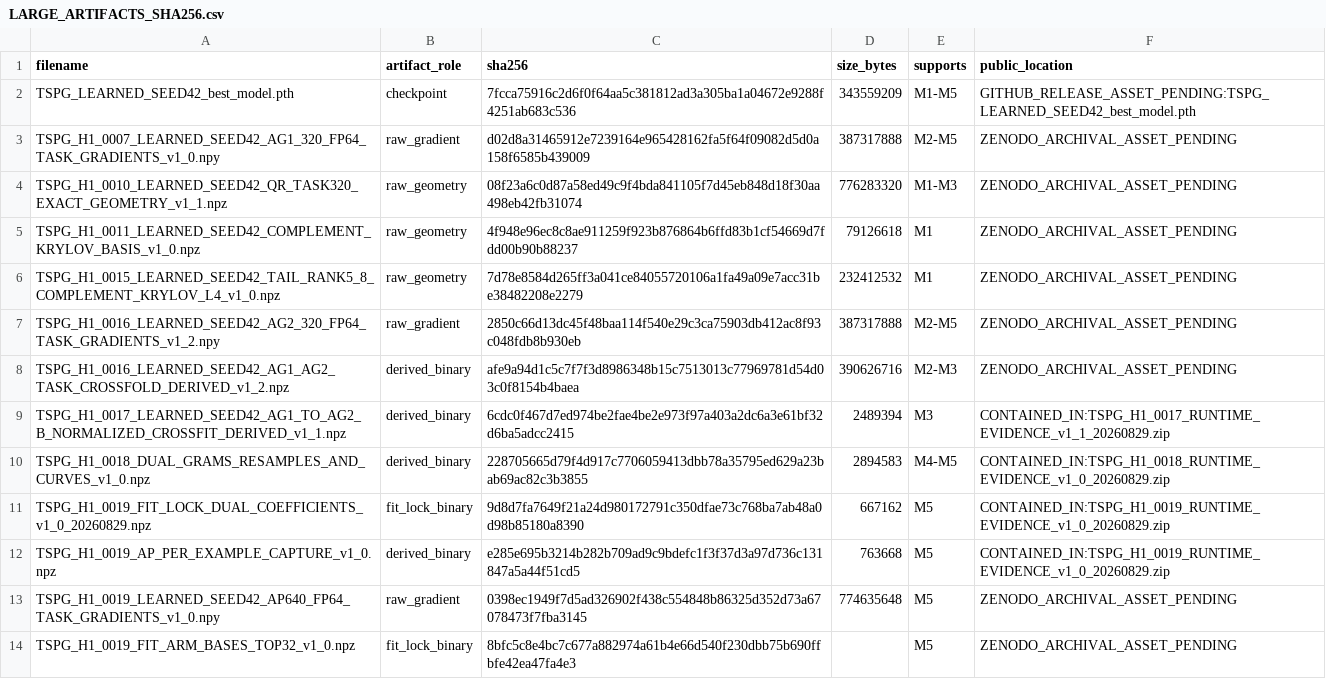
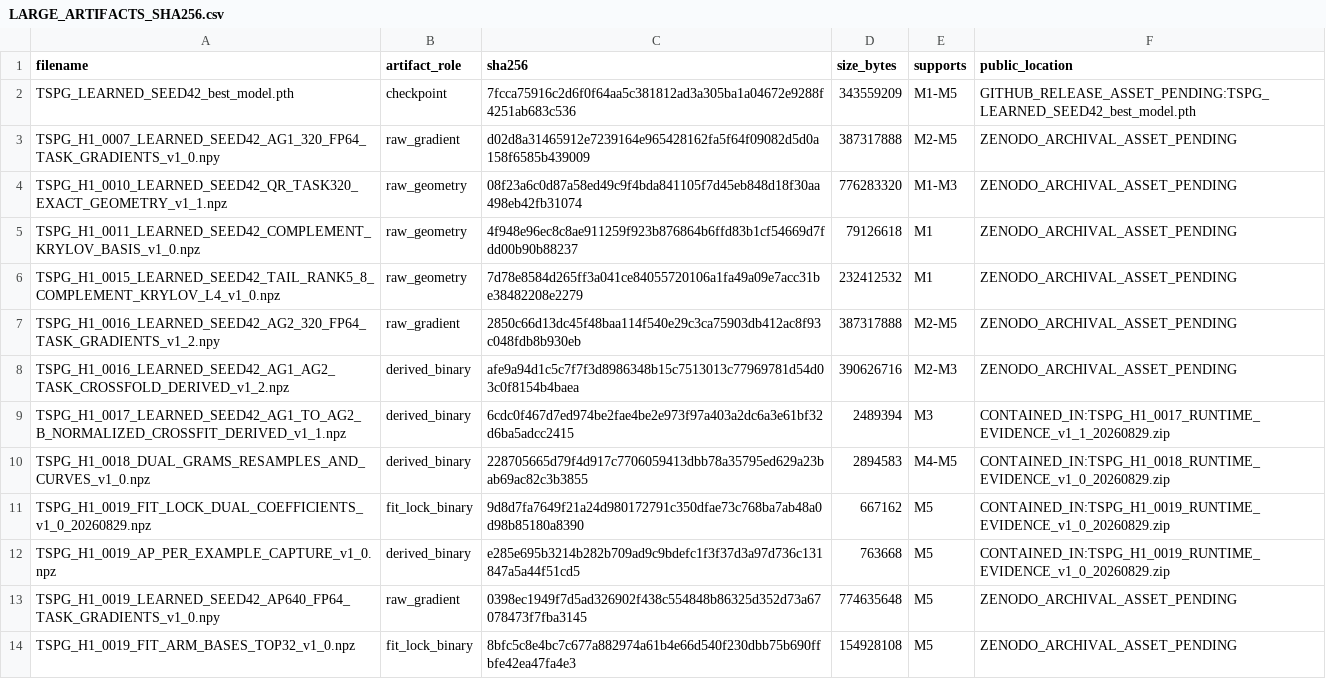
Before and after one commit to djokobandjur/tspg-spectral-identifiability, a CSV file: manifests/LARGE_ARTIFACTS_SHA256.csv, drawn as a sheet.

Commit message:
Record verified H1-0019 fit-arm basis size

```diff
--- a/manifests/LARGE_ARTIFACTS_SHA256.csv
+++ b/manifests/LARGE_ARTIFACTS_SHA256.csv
@@ -13,2 +13,2 @@ TSPG_H1_0019_AP_PER_EXAMPLE_CAPTURE_v1_0.npz,derived_binary,e285e695b3214b282b70
 TSPG_H1_0019_LEARNED_SEED42_AP640_FP64_TASK_GRADIENTS_v1_0.npy,raw_gradient,0398ec1949f7d5ad326902f438c554848b86325d352d73a67078473f7fba3145,774635648,M5,ZENODO_ARCHIVAL_ASSET_PENDING
-TSPG_H1_0019_FIT_ARM_BASES_TOP32_v1_0.npz,fit_lock_binary,8bfc5c8e4bc7c677a882974a61b4e66d540f230dbb75b690ffbfe42ea47fa4e3,,M5,ZENODO_ARCHIVAL_ASSET_PENDING
+TSPG_H1_0019_FIT_ARM_BASES_TOP32_v1_0.npz,fit_lock_binary,8bfc5c8e4bc7c677a882974a61b4e66d540f230dbb75b690ffbfe42ea47fa4e3,154928108,M5,ZENODO_ARCHIVAL_ASSET_PENDING
```
